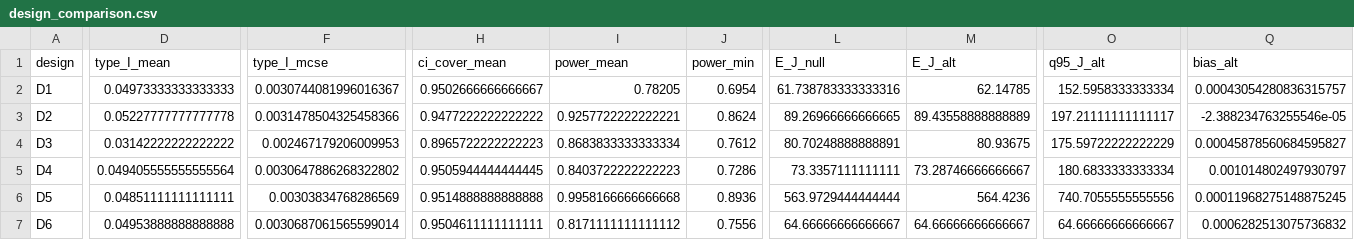
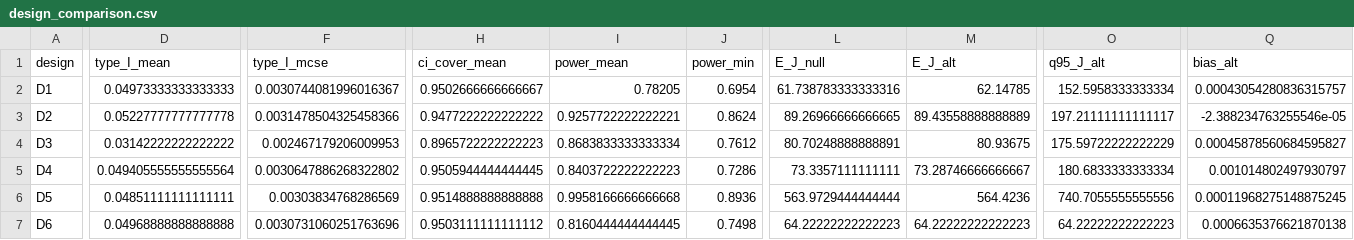
Before and after one commit to hugogobato/Test-Informed-Simulation-Count-Algorithm-TISCA, a CSV file: results/E2/design_comparison.csv, drawn as a sheet; only a part is shown, gaps mark what is left out; the diff covers the shown part only; the diff names each change by its address in the sheet, - before the commit and + after, or states it on an @@ line.

```diff
--- a/results/E2/design_comparison.csv
+++ b/results/E2/design_comparison.csv
-D7 (type_I_mean): 0.04953888888888888
+D7 (type_I_mean): 0.04968888888888888
-F7 (type_I_mcse): 0.0030687061565599014
+F7 (type_I_mcse): 0.0030731060251763696
-H7 (ci_cover_mean): 0.9504611111111111
+H7 (ci_cover_mean): 0.9503111111111112
-I7 (power_mean): 0.8171111111111112
+I7 (power_mean): 0.8160444444444445
-J7 (power_min): 0.7556
+J7 (power_min): 0.7498
-L7 (E_J_null): 64.66666666666667
+L7 (E_J_null): 64.22222222222223
-M7 (E_J_alt): 64.66666666666667
+M7 (E_J_alt): 64.22222222222223
-O7 (q95_J_alt): 64.66666666666667
+O7 (q95_J_alt): 64.22222222222223
-Q7 (bias_alt): 0.0006282513075736832
+Q7 (bias_alt): 0.0006635376621870138
```
Also changed, not shown: 1 edited cell elsewhere in this file, results/E1c/degenerate_checks.csv, results/E1c/null_case_by_design.csv, 55 other files.
